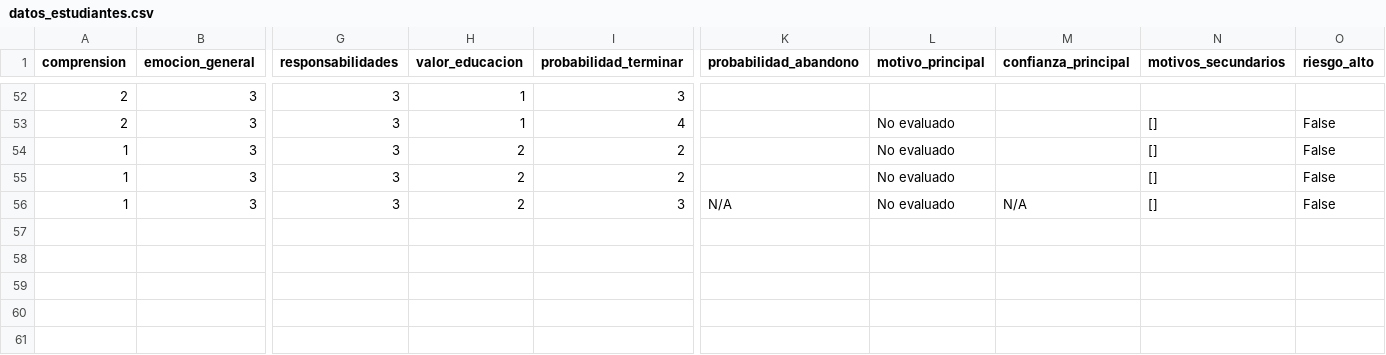
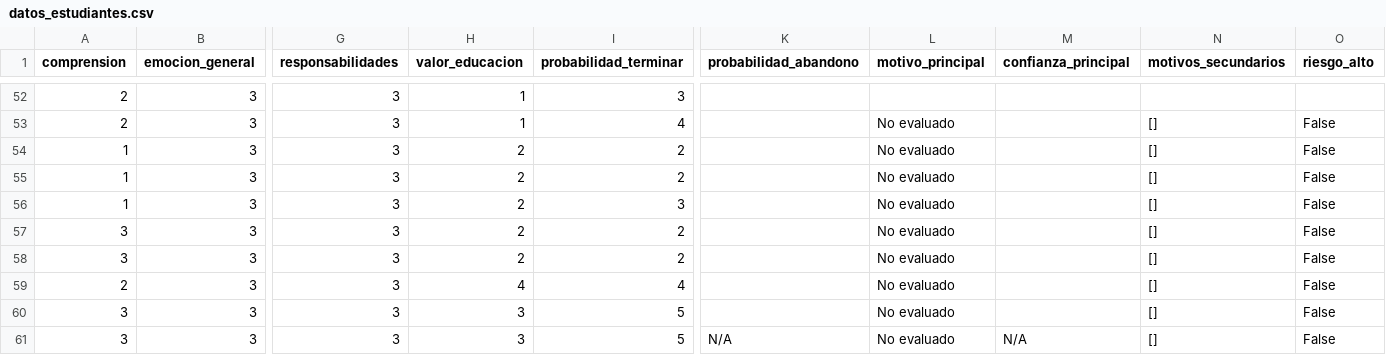
Before and after one commit to zFerchou/Algoritmo_de_Prediccion, a CSV file: datos_estudiantes.csv, drawn as a sheet; only a part is shown, gaps mark what is left out; rows hold the shown columns only; the diff names each change by its address in the sheet, - before the commit and + after, or states it on an @@ line.

Commit message:
version casi terminada del algoritmo mas agregacion de importacion y exportacion de pdfs/Excels

```diff
--- a/datos_estudiantes.csv
+++ b/datos_estudiantes.csv
-K56 (probabilidad_abandono): N/A
+K56 (probabilidad_abandono): (empty)
-M56 (confianza_principal): N/A
+M56 (confianza_principal): (empty)
+row 57: 3 | 3 | 3 | 2 | 2 |  | No evaluado |  | [] | False
+row 58: 3 | 3 | 3 | 2 | 2 |  | No evaluado |  | [] | False
+row 59: 2 | 3 | 3 | 4 | 4 |  | No evaluado |  | [] | False
+row 60: 3 | 3 | 3 | 3 | 5 |  | No evaluado |  | [] | False
+row 61: 3 | 3 | 3 | 3 | 5 | N/A | No evaluado | N/A | [] | False
```
Also changed, not shown: 7 other files.
